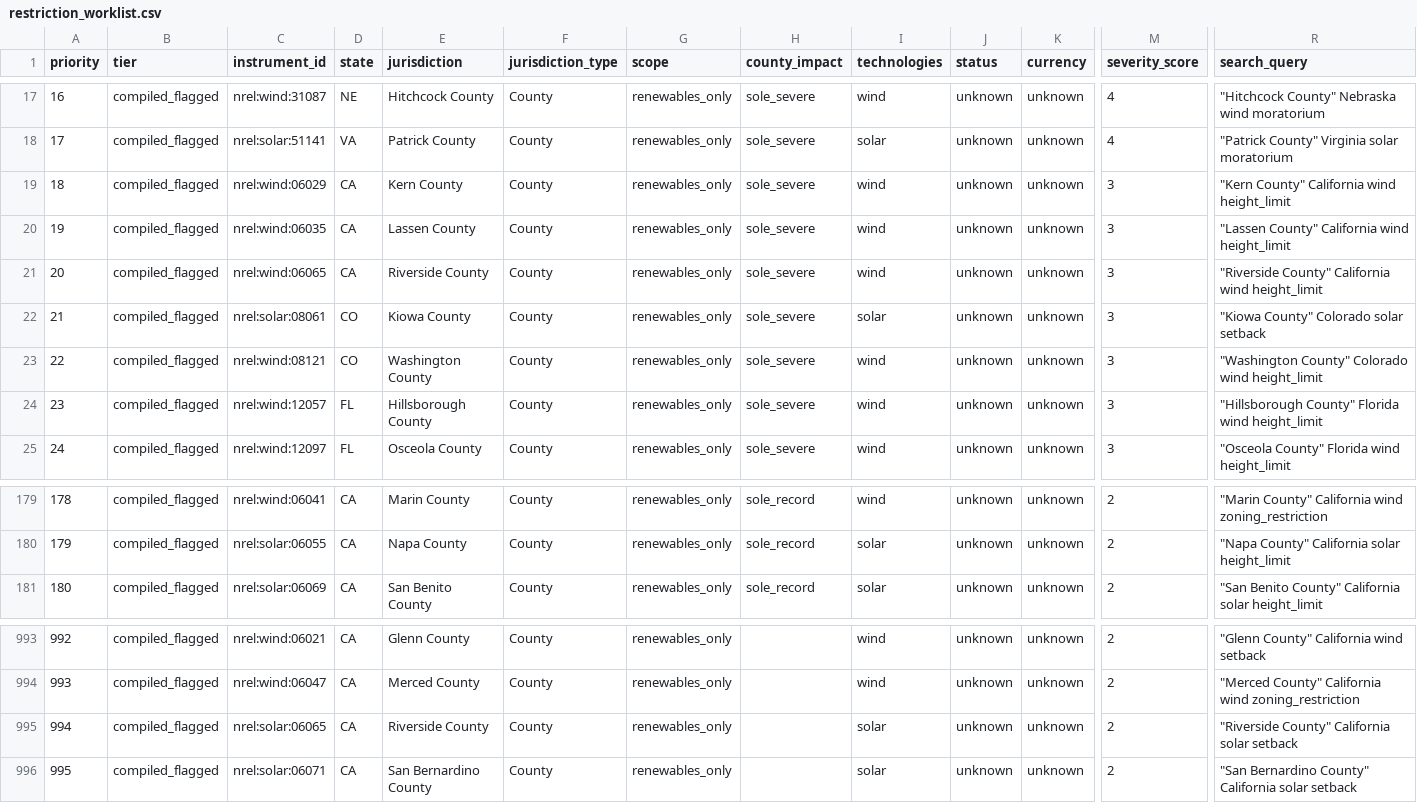
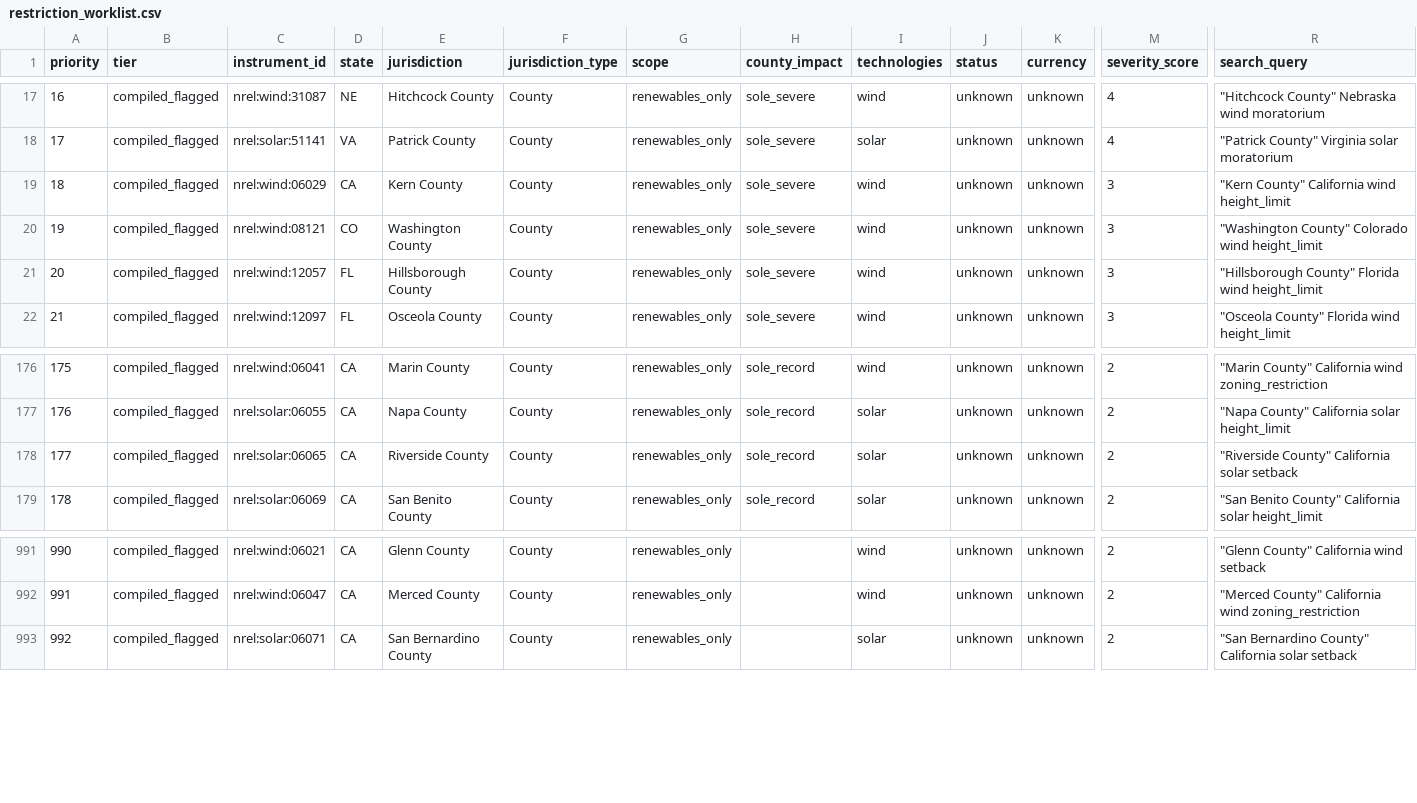
Before and after one commit to pricephillips/renewable-opposition, a CSV file: data/review/restriction_worklist.csv, drawn as a sheet; only a part is shown, gaps mark what is left out; removed rows and columns are numbered as before the commit, all else as after; rows hold the shown columns only; the diff names each change by its address in the sheet, - before the commit and + after, or states it on an @@ line.

```diff
--- a/data/review/restriction_worklist.csv
+++ b/data/review/restriction_worklist.csv
-row 20: 19 | compiled_flagged | nrel:wind:06035 | CA | Lassen County | County | renewables_only | sole_severe | wind | unknown | unknown | 3 | "Lassen County" California wind height_limit
-row 21: 20 | compiled_flagged | nrel:wind:06065 | CA | Riverside County | County | renewables_only | sole_severe | wind | unknown | unknown | 3 | "Riverside County" California wind height_limit
-row 22: 21 | compiled_flagged | nrel:solar:08061 | CO | Kiowa County | County | renewables_only | sole_severe | solar | unknown | unknown | 3 | "Kiowa County" Colorado solar setback
@@ column A (priority) renumbered from row 20 down @@
+row 178: 177 | compiled_flagged | nrel:solar:06065 | CA | Riverside County | County | renewables_only | sole_record | solar | unknown | unknown | 2 | "Riverside County" California solar setback
-row 995: 994 | compiled_flagged | nrel:solar:06065 | CA | Riverside County | County | renewables_only |  | solar | unknown | unknown | 2 | "Riverside County" California solar setback
```
Also changed, not shown: data/model/county_record_scores.csv, data/processed/county_summary.csv, 42 other files.
